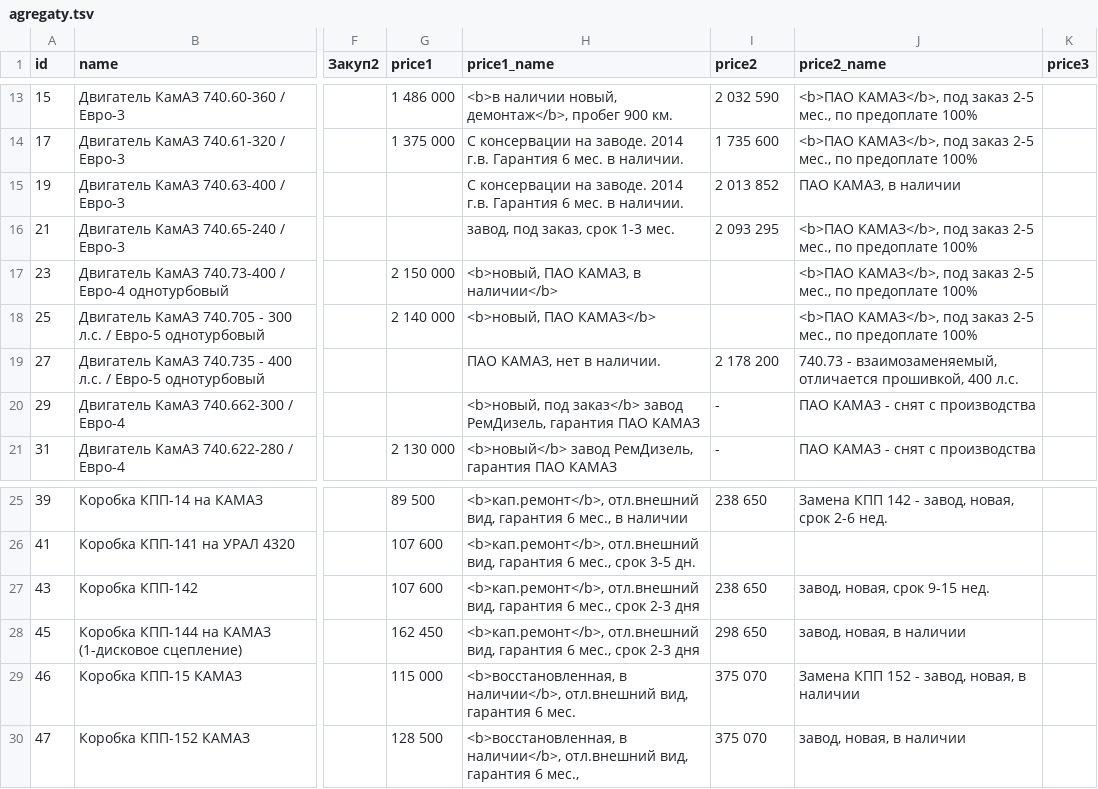
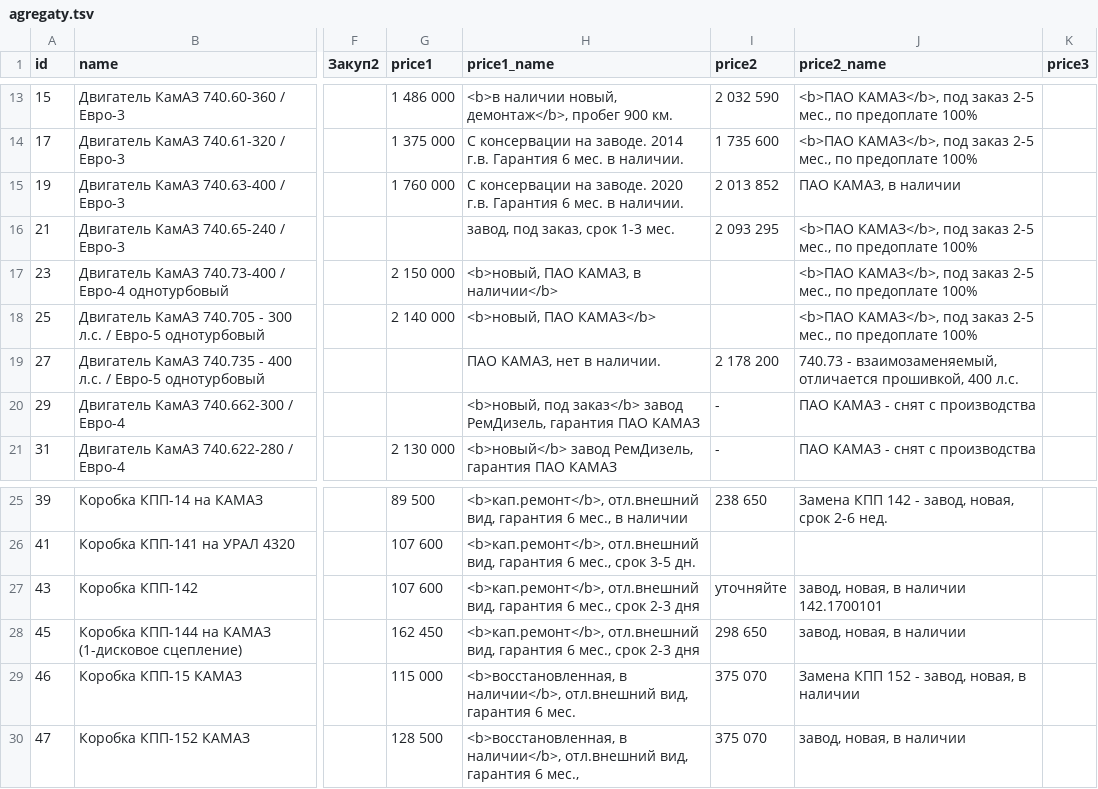
Before and after one commit to reesly/zap-kam, a TSV file: data/agregaty.tsv, drawn as a sheet; only a part is shown, gaps mark what is left out; the diff names each change by its address in the sheet, - before the commit and + after, or states it on an @@ line.

Commit message:
1212

```diff
--- a/data/agregaty.tsv
+++ b/data/agregaty.tsv
-G15 (price1): (empty)
+G15 (price1): 1 760 000
-H15 (price1_name): …на заводе. 2014 г.в. Гарантия…
+H15 (price1_name): …на заводе. 2020 г.в. Гарантия…
-I27 (price2): 238 650
+I27 (price2): уточняйте
-J27 (price2_name): завод, новая, срок 9-15 нед.
+J27 (price2_name): завод, новая, в наличии 142.1700101
```
